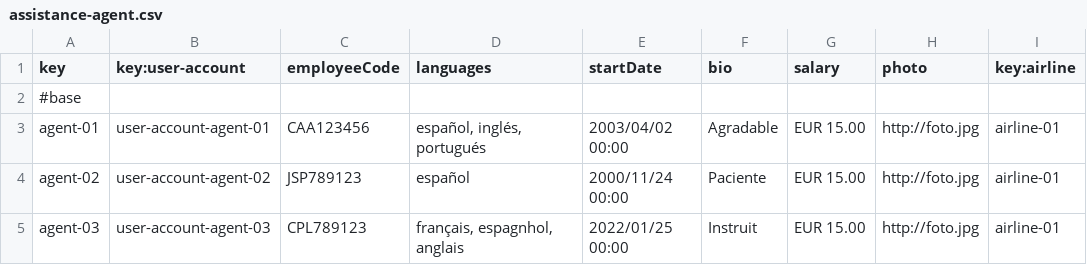
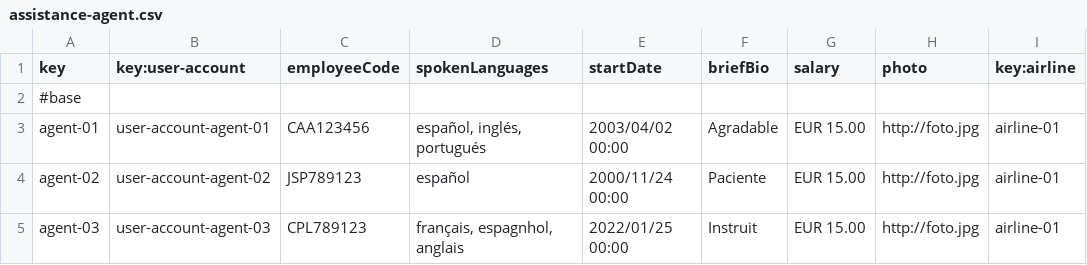
Before and after one commit to DP2-2025-C1-040/Acme-ANS, a CSV file: src/main/resources/WEB-INF/data/sample/assistance-agent.csv, drawn as a sheet.

Commit message:
corrección assistanceAgent

```diff
--- a/src/main/resources/WEB-INF/data/sample/assistance-agent.csv
+++ b/src/main/resources/WEB-INF/data/sample/assistance-agent.csv
@@ -1,2 +1,2 @@
-key,key:user-account,employeeCode,languages,startDate,bio,salary,photo,key:airline
+key,key:user-account,employeeCode,spokenLanguages,startDate,briefBio,salary,photo,key:airline
 #base
```
Also changed, not shown: 1 other file.
